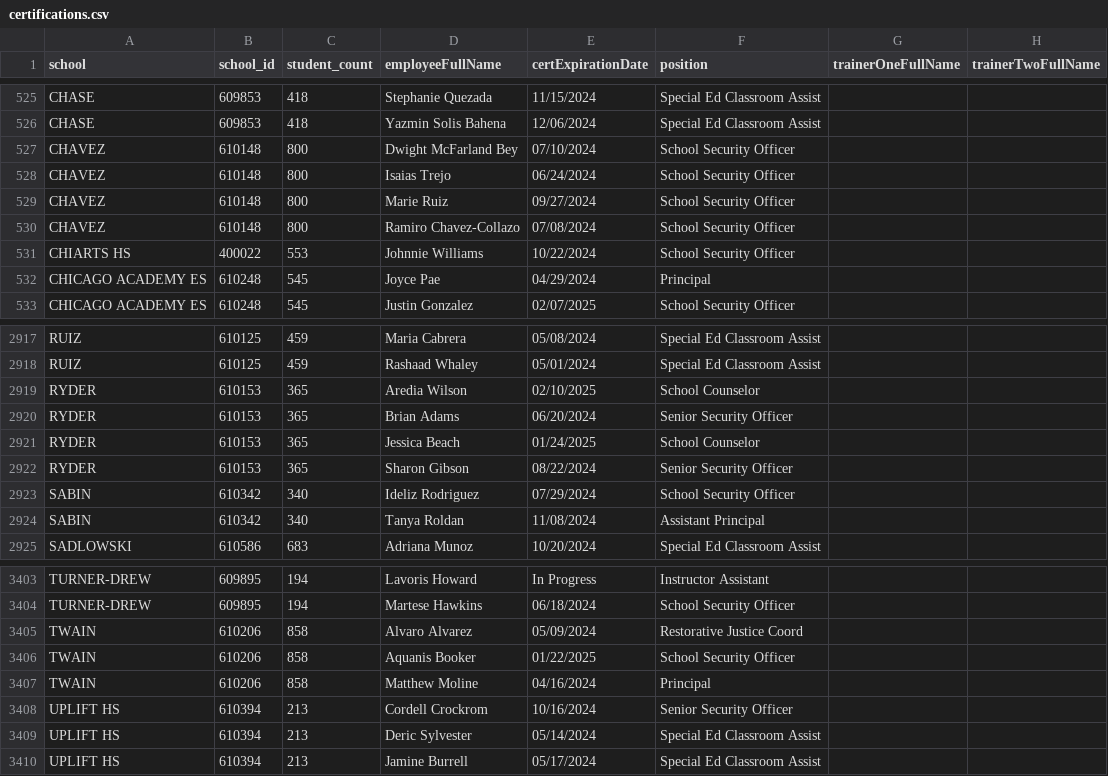
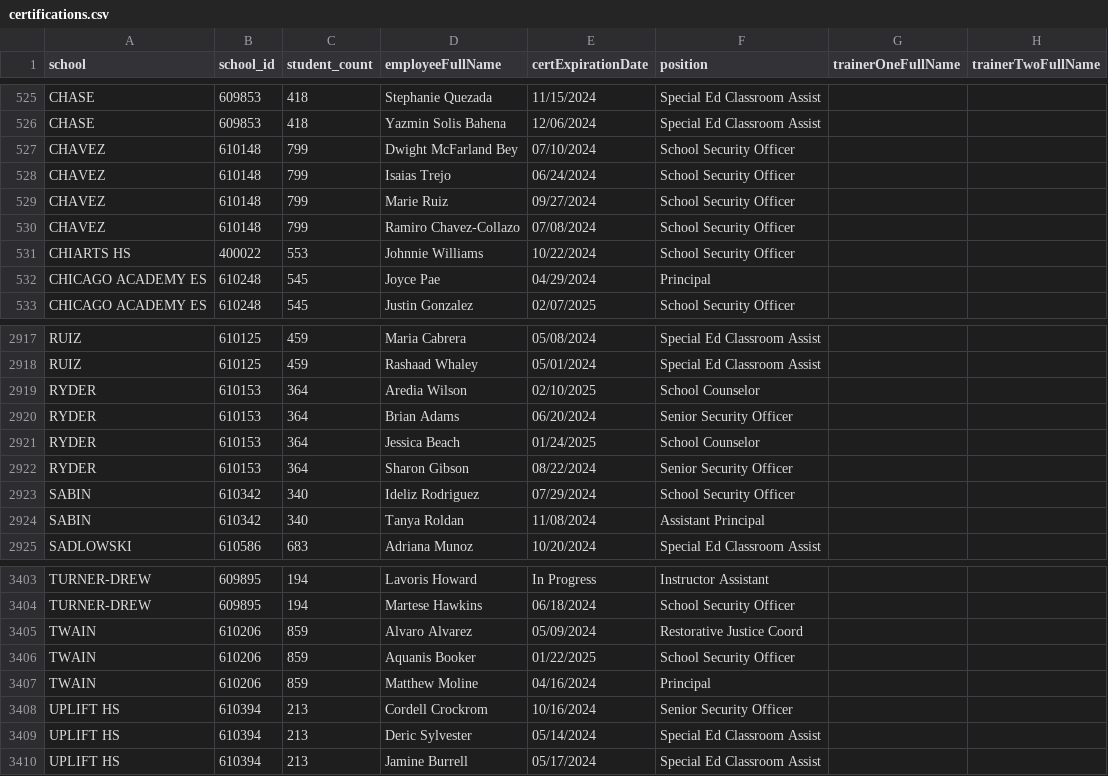
Before and after one commit to fgregg/restraint-certifications, a CSV file: certifications.csv, drawn as a sheet; only a part is shown, gaps mark what is left out; the diff covers the shown part only.

```diff
--- a/certifications.csv
+++ b/certifications.csv
@@ -526,6 +526,6 @@ CHASE,609853,418,Stephanie Quezada,11/15/2024,Special Ed Classroom Assist,,
 CHASE,609853,418,Yazmin Solis Bahena,12/06/2024,Special Ed Classroom Assist,,
-CHAVEZ,610148,800,Dwight McFarland Bey,07/10/2024,School Security Officer,,
-CHAVEZ,610148,800,Isaias Trejo,06/24/2024,School Security Officer,,
-CHAVEZ,610148,800,Marie Ruiz,09/27/2024,School Security Officer,,
-CHAVEZ,610148,800,Ramiro Chavez-Collazo,07/08/2024,School Security Officer,,
+CHAVEZ,610148,799,Dwight McFarland Bey,07/10/2024,School Security Officer,,
+CHAVEZ,610148,799,Isaias Trejo,06/24/2024,School Security Officer,,
+CHAVEZ,610148,799,Marie Ruiz,09/27/2024,School Security Officer,,
+CHAVEZ,610148,799,Ramiro Chavez-Collazo,07/08/2024,School Security Officer,,
 CHIARTS HS,400022,553,Johnnie Williams,10/22/2024,School Security Officer,,
@@ -2918,6 +2918,6 @@ RUIZ,610125,459,Maria Cabrera,05/08/2024,Special Ed Classroom Assist,,
 RUIZ,610125,459,Rashaad Whaley,05/01/2024,Special Ed Classroom Assist,,
-RYDER,610153,365,Aredia Wilson,02/10/2025,School Counselor,,
-RYDER,610153,365,Brian Adams,06/20/2024,Senior Security Officer,,
-RYDER,610153,365,Jessica Beach,01/24/2025,School Counselor,,
-RYDER,610153,365,Sharon Gibson,08/22/2024,Senior Security Officer,,
+RYDER,610153,364,Aredia Wilson,02/10/2025,School Counselor,,
+RYDER,610153,364,Brian Adams,06/20/2024,Senior Security Officer,,
+RYDER,610153,364,Jessica Beach,01/24/2025,School Counselor,,
+RYDER,610153,364,Sharon Gibson,08/22/2024,Senior Security Officer,,
 SABIN,610342,340,Ideliz Rodriguez,07/29/2024,School Security Officer,,
@@ -3404,5 +3404,5 @@ TURNER-DREW,609895,194,Lavoris Howard,In Progress,Instructor Assistant,,
 TURNER-DREW,609895,194,Martese Hawkins,06/18/2024,School Security Officer,,
-TWAIN,610206,858,Alvaro Alvarez,05/09/2024,Restorative Justice Coord,,
-TWAIN,610206,858,Aquanis Booker,01/22/2025,School Security Officer,,
-TWAIN,610206,858,Matthew Moline,04/16/2024,Principal,,
+TWAIN,610206,859,Alvaro Alvarez,05/09/2024,Restorative Justice Coord,,
+TWAIN,610206,859,Aquanis Booker,01/22/2025,School Security Officer,,
+TWAIN,610206,859,Matthew Moline,04/16/2024,Principal,,
 UPLIFT HS,610394,213,Cordell Crockrom,10/16/2024,Senior Security Officer,,
```
Also changed, not shown: 20 edited cells elsewhere in this file.
